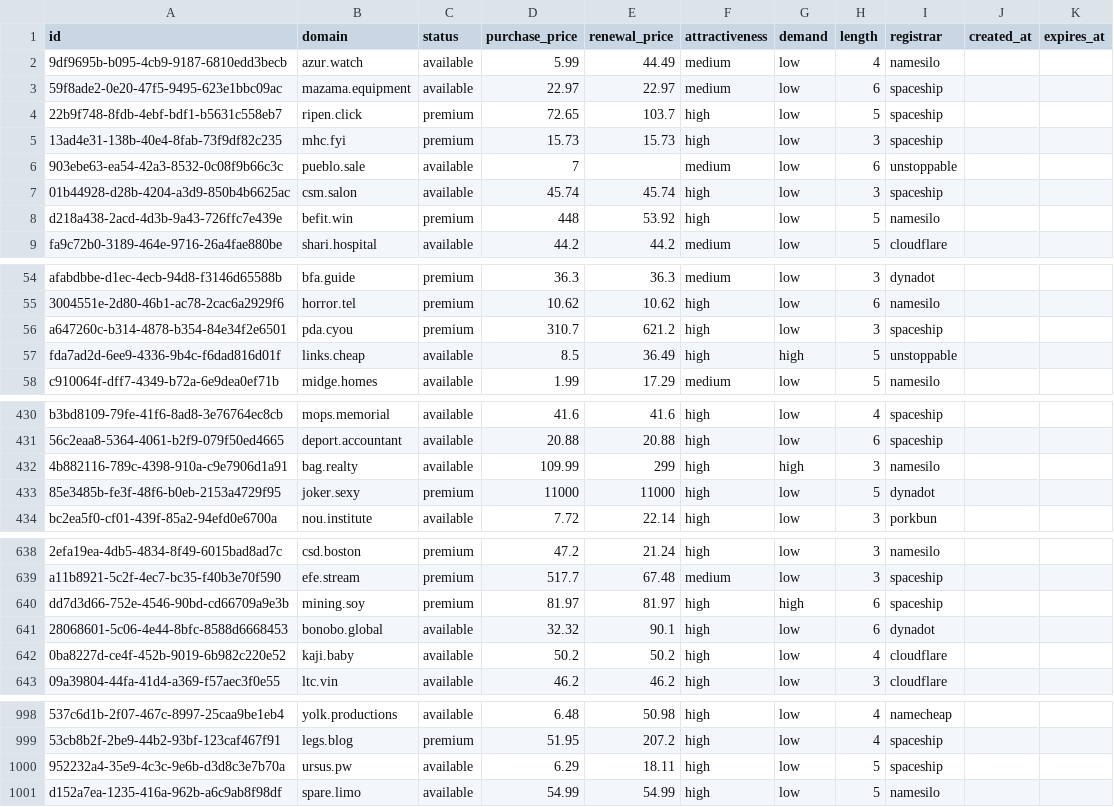
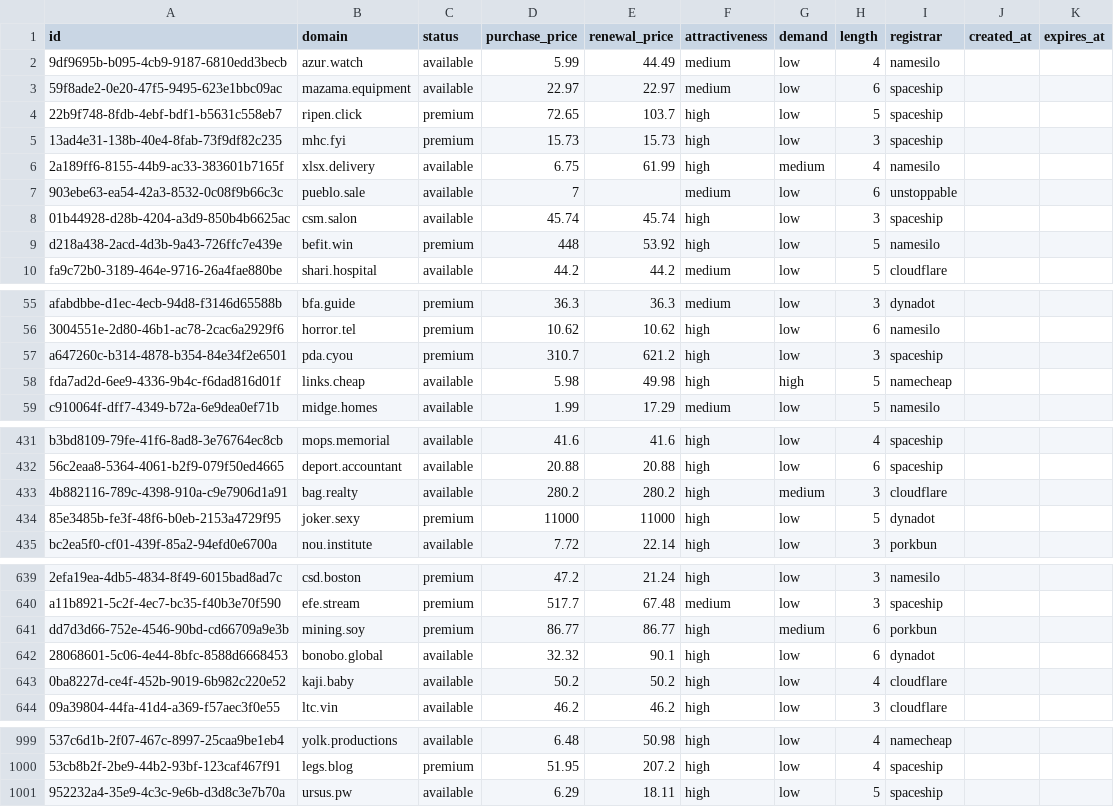
Before and after one commit to UniqueDomains/short-oneword-domains, a CSV file: short.csv, drawn as a sheet; only a part is shown, gaps mark what is left out; removed rows and columns are numbered as before the commit, all else as after; the diff covers the shown part only; the diff names each change by its address in the sheet, - before the commit and + after, or states it on an @@ line.

Commit message:
Domains update

```diff
--- a/short.csv
+++ b/short.csv
+row 6: 2a189ff6-8155-44b9-ac33-383601b7165f | xlsx.delivery | available | 6.75 | 61.99 | high | medium | 4 | namesilo
-D58 (purchase_price): 8.5
+D58 (purchase_price): 5.98
-E58 (renewal_price): 36.49
+E58 (renewal_price): 49.98
-I58 (registrar): unstoppable
+I58 (registrar): namecheap
-D433 (purchase_price): 109.99
+D433 (purchase_price): 280.2
-E433 (renewal_price): 299
+E433 (renewal_price): 280.2
-G433 (demand): high
+G433 (demand): medium
-I433 (registrar): namesilo
+I433 (registrar): cloudflare
-D641 (purchase_price): 81.97
+D641 (purchase_price): 86.77
-E641 (renewal_price): 81.97
+E641 (renewal_price): 86.77
-G641 (demand): high
+G641 (demand): medium
-I641 (registrar): spaceship
+I641 (registrar): porkbun
-row 1001: d152a7ea-1235-416a-962b-a6c9ab8f98df | spare.limo | available | 54.99 | 54.99 | high | low | 5 | namesilo
```
Also changed, not shown: 3 edited cells elsewhere in this file, 5 other files.
